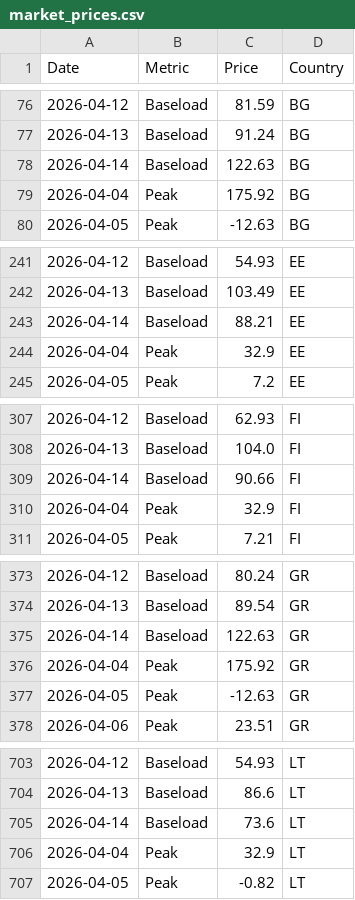
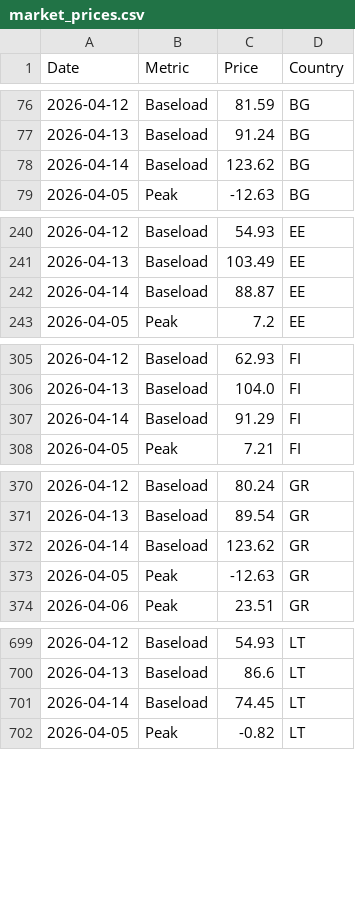
Before and after one commit to brandon-sew/PPA-Market-Dashboard, a CSV file: market_prices.csv, drawn as a sheet; only a part is shown, gaps mark what is left out; the diff covers the shown part only.

```diff
--- a/market_prices.csv
+++ b/market_prices.csv
@@ -77,4 +77,3 @@ Date,Metric,Price,Country
 2026-04-13,Baseload,91.24,BG
-2026-04-14,Baseload,122.63,BG
-2026-04-04,Peak,175.92,BG
+2026-04-14,Baseload,123.62,BG
 2026-04-05,Peak,-12.63,BG
@@ -242,4 +241,3 @@ Date,Metric,Price,Country
 2026-04-13,Baseload,103.49,EE
-2026-04-14,Baseload,88.21,EE
-2026-04-04,Peak,32.9,EE
+2026-04-14,Baseload,88.87,EE
 2026-04-05,Peak,7.2,EE
@@ -308,4 +306,3 @@ Date,Metric,Price,Country
 2026-04-13,Baseload,104.0,FI
-2026-04-14,Baseload,90.66,FI
-2026-04-04,Peak,32.9,FI
+2026-04-14,Baseload,91.29,FI
 2026-04-05,Peak,7.21,FI
@@ -374,4 +371,3 @@ Date,Metric,Price,Country
 2026-04-13,Baseload,89.54,GR
-2026-04-14,Baseload,122.63,GR
-2026-04-04,Peak,175.92,GR
+2026-04-14,Baseload,123.62,GR
 2026-04-05,Peak,-12.63,GR
@@ -704,4 +700,3 @@ Date,Metric,Price,Country
 2026-04-13,Baseload,86.6,LT
-2026-04-14,Baseload,73.6,LT
-2026-04-04,Peak,32.9,LT
+2026-04-14,Baseload,74.45,LT
 2026-04-05,Peak,-0.82,LT
```
Also changed, not shown: 2 removed rows and 136 edited cells elsewhere in this file.
